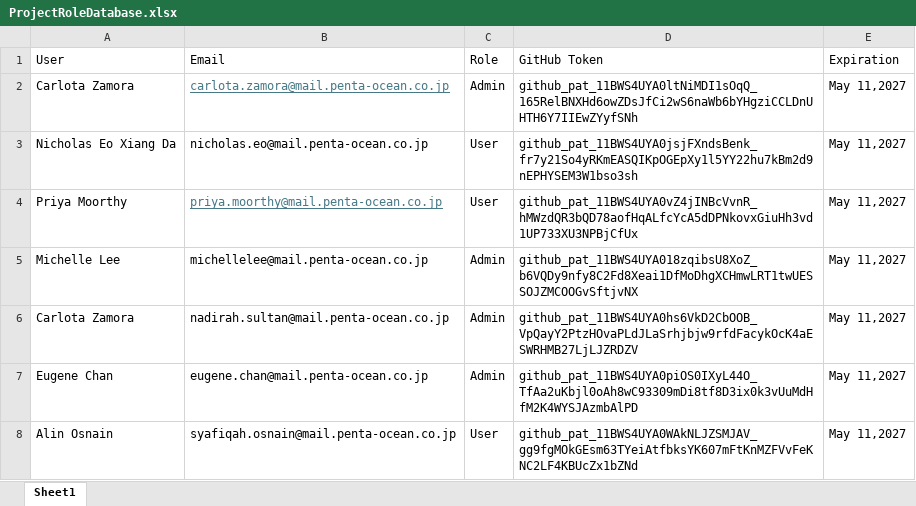
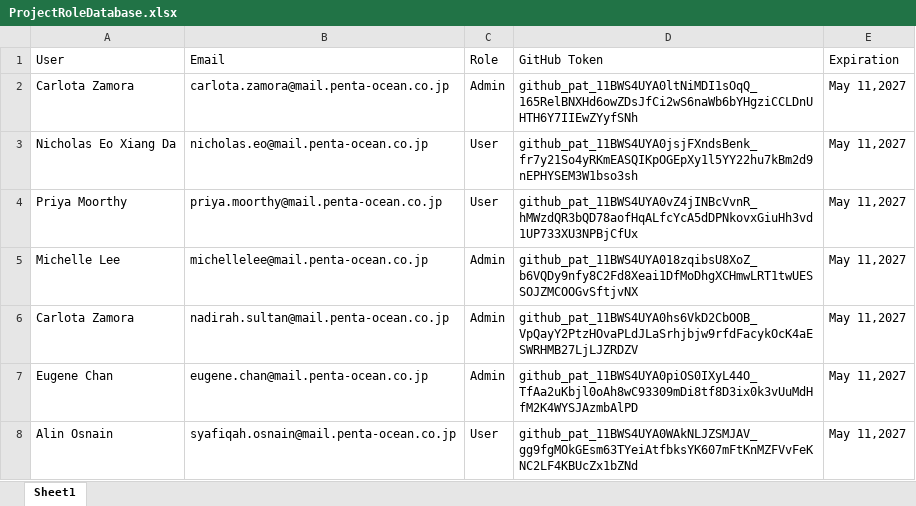
Before and after one commit to mczDD/pocDataRepo, an Excel workbook: RevitMappingData/ProjectRoleDatabase.xlsx, sheet Sheet1, drawn as a sheet; values as stored, in another font and other column widths than the file's, no borders; the diff names each change by its address in the sheet, - before the commit and + after, or states it on an @@ line.

Commit message:
updated hyperlink

```diff
--- a/RevitMappingData/ProjectRoleDatabase.xlsx (sheet Sheet1)
+++ b/RevitMappingData/ProjectRoleDatabase.xlsx (sheet Sheet1)
@@ B2 underline: on → off, text colour: #467886 → black @@
@@ B4 underline: on → off, text colour: #467886 → black @@
```
